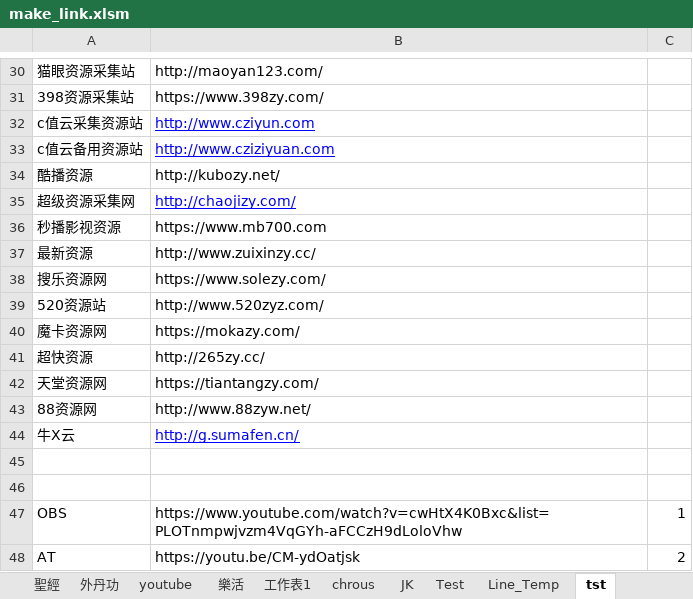
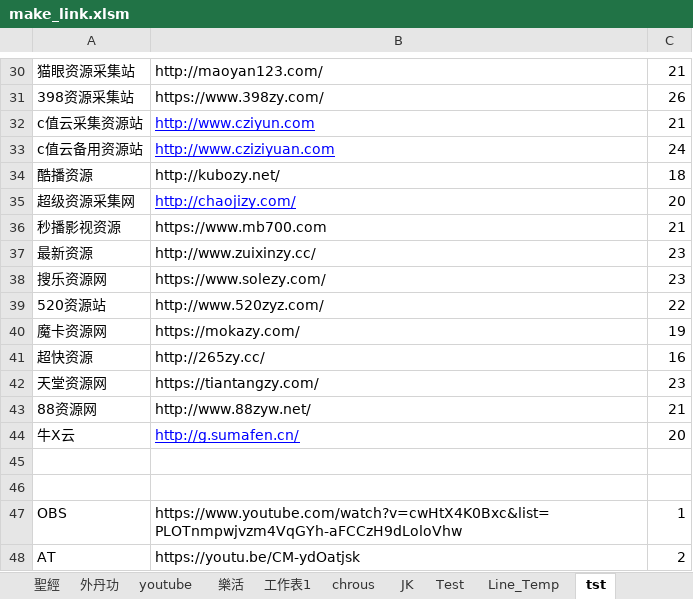
Before and after one commit to svn12/svn12.github.io, an Excel workbook: make_link.xlsm, sheet tst, drawn as a sheet; only a part is shown, gaps mark what is left out; values as stored, in another font and other column widths than the file's, no borders; the diff covers the shown part only; the diff names each change by its address in the sheet, - before the commit and + after, or states it on an @@ line.

```diff
--- a/make_link.xlsm (sheet tst)
+++ b/make_link.xlsm (sheet tst)
-C30: (empty)
+C30: 21
-C31: (empty)
+C31: 26
-C32: (empty)
+C32: 21
-C33: (empty)
+C33: 24
-C34: (empty)
+C34: 18
-C35: (empty)
+C35: 20
-C36: (empty)
+C36: 21
-C37:C38: (empty)
+C37:C38: 23
-C39: (empty)
+C39: 22
-C40: (empty)
+C40: 19
-C41: (empty)
+C41: 16
-C42: (empty)
+C42: 23
-C43: (empty)
+C43: 21
-C44: (empty)
+C44: 20
```
Also changed, not shown: 28 edited cells and cell formats elsewhere in this sheet, sheet index, charts or pictures, 5 other files.
